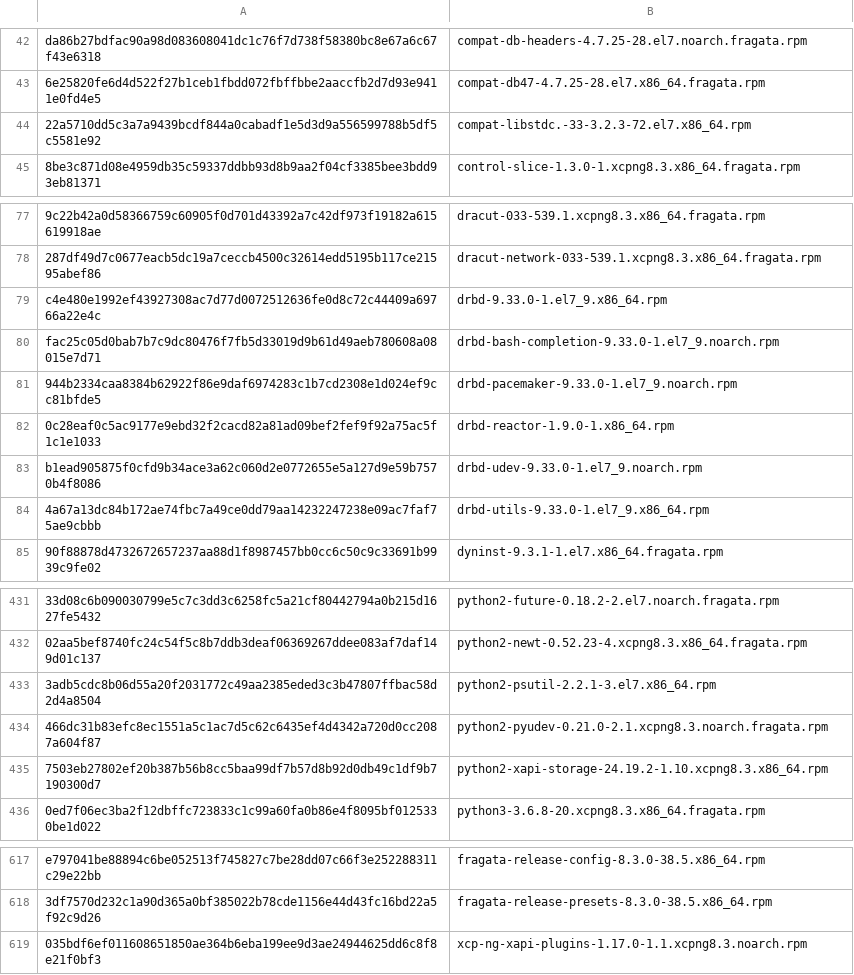
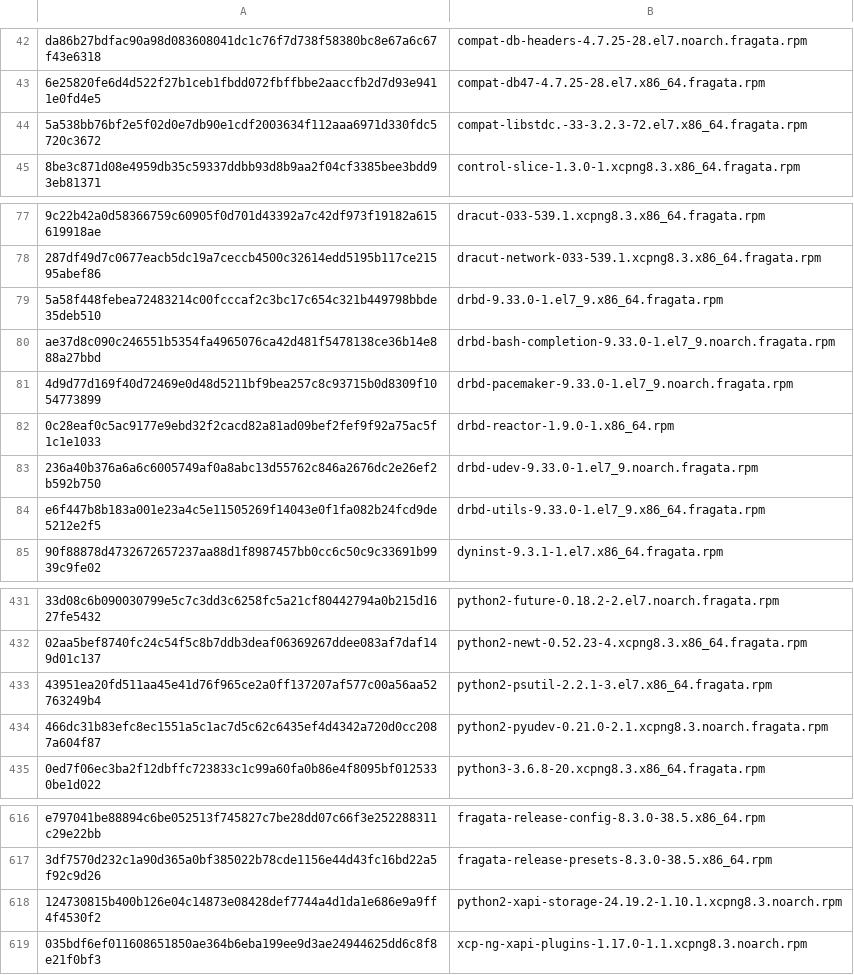
Before and after one commit to 6a8i/fragata-host-updates, a TSV file: 8.3-testing/signed.tsv, drawn as a sheet; only a part is shown, gaps mark what is left out; removed rows and columns are numbered as before the commit, all else as after; the diff names each change by its address in the sheet, - before the commit and + after, or states it on an @@ line.

Commit message:
Repository metadata of 8.3-testing

```diff
--- a/8.3-testing/signed.tsv
+++ b/8.3-testing/signed.tsv
-row 44: 22a5710dd5c3a7a9439bcdf844a0cabadf1e5d3d9a556599788b5df5c5581e92 | compat-libstdc.-33-3.2.3-72.el7.x86_64.rpm
+row 44: 5a538bb76bf2e5f02d0e7db90e1cdf2003634f112aaa6971d330fdc5720c3672 | compat-libstdc.-33-3.2.3-72.el7.x86_64.fragata.rpm
-row 79: c4e480e1992ef43927308ac7d77d0072512636fe0d8c72c44409a69766a22e4c | drbd-9.33.0-1.el7_9.x86_64.rpm
-row 80: fac25c05d0bab7b7c9dc80476f7fb5d33019d9b61d49aeb780608a08015e7d71 | drbd-bash-completion-9.33.0-1.el7_9.noarch.rpm
-row 81: 944b2334caa8384b62922f86e9daf6974283c1b7cd2308e1d024ef9cc81bfde5 | drbd-pacemaker-9.33.0-1.el7_9.noarch.rpm
+row 79: 5a58f448febea72483214c00fcccaf2c3bc17c654c321b449798bbde35deb510 | drbd-9.33.0-1.el7_9.x86_64.fragata.rpm
+row 80: ae37d8c090c246551b5354fa4965076ca42d481f5478138ce36b14e888a27bbd | drbd-bash-completion-9.33.0-1.el7_9.noarch.fragata.rpm
+row 81: 4d9d77d169f40d72469e0d48d5211bf9bea257c8c93715b0d8309f1054773899 | drbd-pacemaker-9.33.0-1.el7_9.noarch.fragata.rpm
-row 83: b1ead905875f0cfd9b34ace3a62c060d2e0772655e5a127d9e59b7570b4f8086 | drbd-udev-9.33.0-1.el7_9.noarch.rpm
-row 84: 4a67a13dc84b172ae74fbc7a49ce0dd79aa14232247238e09ac7faf75ae9cbbb | drbd-utils-9.33.0-1.el7_9.x86_64.rpm
+row 83: 236a40b376a6a6c6005749af0a8abc13d55762c846a2676dc2e26ef2b592b750 | drbd-udev-9.33.0-1.el7_9.noarch.fragata.rpm
+row 84: e6f447b8b183a001e23a4c5e11505269f14043e0f1fa082b24fcd9de5212e2f5 | drbd-utils-9.33.0-1.el7_9.x86_64.fragata.rpm
-row 433: 3adb5cdc8b06d55a20f2031772c49aa2385eded3c3b47807ffbac58d2d4a8504 | python2-psutil-2.2.1-3.el7.x86_64.rpm
+row 433: 43951ea20fd511aa45e41d76f965ce2a0ff137207af577c00a56aa52763249b4 | python2-psutil-2.2.1-3.el7.x86_64.fragata.rpm
-row 435: 7503eb27802ef20b387b56b8cc5baa99df7b57d8b92d0db49c1df9b7190300d7 | python2-xapi-storage-24.19.2-1.10.xcpng8.3.x86_64.rpm
+row 618: 124730815b400b126e04c14873e08428def7744a4d1da1e686e9a9ff4f4530f2 | python2-xapi-storage-24.19.2-1.10.1.xcpng8.3.noarch.rpm
```
Also changed, not shown: 17 other files.
